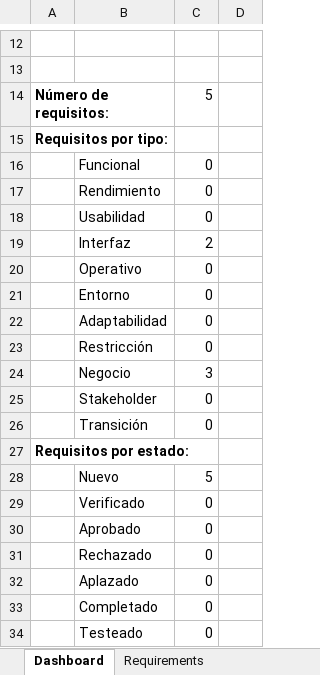
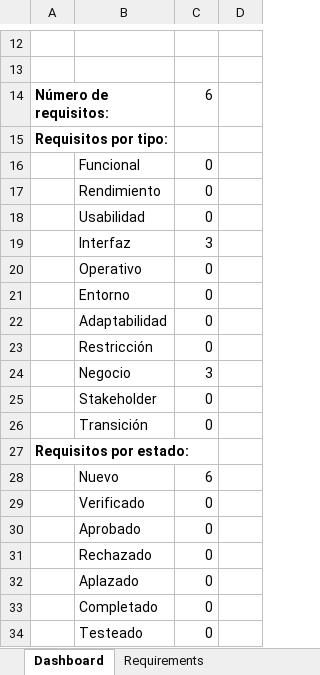
Before and after one commit to MannuelQuesada/OpenHeadoCount, an Excel workbook: Pasantía/Requisitos.xlsx, sheet Dashboard, drawn as a sheet; only a part is shown, gaps mark what is left out; values as stored, in another font and other column widths than the file's, no borders; charts and pictures not drawn; the diff names each change by its address in the sheet, - before the commit and + after, or states it on an @@ line.

```diff
--- a/Pasantía/Requisitos.xlsx (sheet Dashboard)
+++ b/Pasantía/Requisitos.xlsx (sheet Dashboard)
-C14: 5
+C14: 6
-C19: 2
+C19: 3
-C28: 5
+C28: 6
```
Also changed, not shown: sheet Requirements, charts or pictures, 1 other file.
